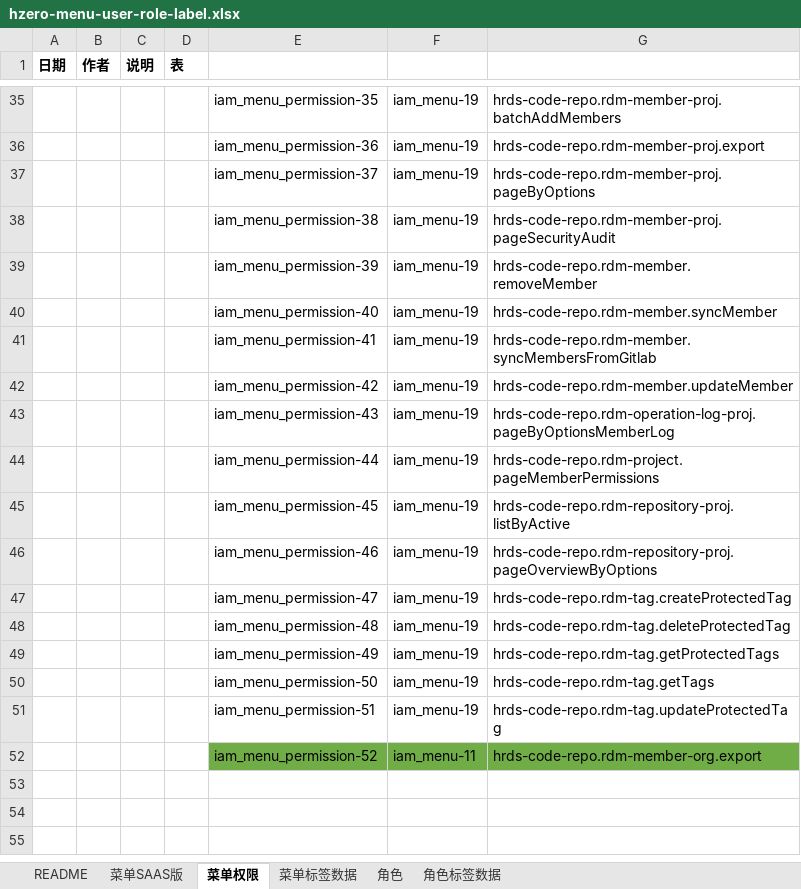
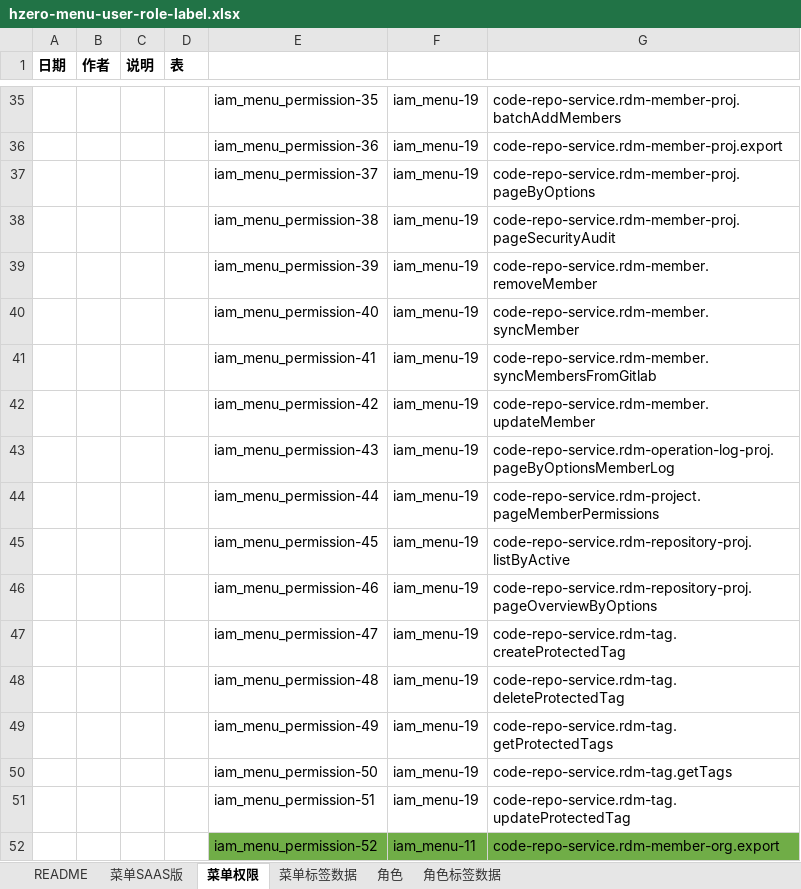
Before and after one commit to open-hand/code-repo-service, an Excel workbook: src/main/resources/script/db/init-data/hrds_code_repo/hzero_platform/hzero-menu-user-role-label.xlsx, sheet 菜单权限, drawn as a sheet; only a part is shown, gaps mark what is left out; values as stored, in another font and other column widths than the file's, no borders; the diff covers the shown part only; the diff names each change by its address in the sheet, - before the commit and + after, or states it on an @@ line.

```diff
--- a/src/main/resources/script/db/init-data/hrds_code_repo/hzero_platform/hzero-menu-user-role-label.xlsx (sheet 菜单权限)
+++ b/src/main/resources/script/db/init-data/hrds_code_repo/hzero_platform/hzero-menu-user-role-label.xlsx (sheet 菜单权限)
-G35: hrds-code-repo.rdm-member-proj.batchAddMembers
+G35: code-repo-service.rdm-member-proj.batchAddMembers
-G36: hrds-code-repo.rdm-member-proj.export
+G36: code-repo-service.rdm-member-proj.export
-G37: hrds-code-repo.rdm-member-proj.pageByOptions
+G37: code-repo-service.rdm-member-proj.pageByOptions
-G38: hrds-code-repo.rdm-member-proj.pageSecurityAudit
+G38: code-repo-service.rdm-member-proj.pageSecurityAudit
-G39: hrds-code-repo.rdm-member.removeMember
+G39: code-repo-service.rdm-member.removeMember
-G40: hrds-code-repo.rdm-member.syncMember
+G40: code-repo-service.rdm-member.syncMember
-G41: hrds-code-repo.rdm-member.syncMembersFromGitlab
+G41: code-repo-service.rdm-member.syncMembersFromGitlab
-G42: hrds-code-repo.rdm-member.updateMember
+G42: code-repo-service.rdm-member.updateMember
-G43: hrds-code-repo.rdm-operation-log-proj.pageByOptionsMemberLog
+G43: code-repo-service.rdm-operation-log-proj.pageByOptionsMemberLog
-G44: hrds-code-repo.rdm-project.pageMemberPermissions
+G44: code-repo-service.rdm-project.pageMemberPermissions
-G45: hrds-code-repo.rdm-repository-proj.listByActive
+G45: code-repo-service.rdm-repository-proj.listByActive
-G46: hrds-code-repo.rdm-repository-proj.pageOverviewByOptions
+G46: code-repo-service.rdm-repository-proj.pageOverviewByOptions
-G47: hrds-code-repo.rdm-tag.createProtectedTag
+G47: code-repo-service.rdm-tag.createProtectedTag
-G48: hrds-code-repo.rdm-tag.deleteProtectedTag
+G48: code-repo-service.rdm-tag.deleteProtectedTag
-G49: hrds-code-repo.rdm-tag.getProtectedTags
+G49: code-repo-service.rdm-tag.getProtectedTags
-G50: hrds-code-repo.rdm-tag.getTags
+G50: code-repo-service.rdm-tag.getTags
-G51: hrds-code-repo.rdm-tag.updateProtectedTag
+G51: code-repo-service.rdm-tag.updateProtectedTag
-G52: hrds-code-repo.rdm-member-org.export
+G52: code-repo-service.rdm-member-org.export
```
Also changed, not shown: 27 edited cells elsewhere in this sheet.
